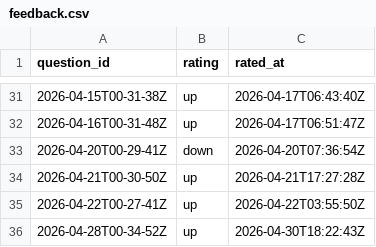
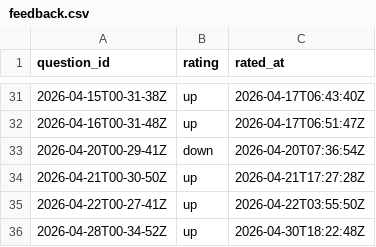
Before and after one commit to kghamilton89/personal-development-journal, a CSV file: data/feedback.csv, drawn as a sheet; only a part is shown, gaps mark what is left out.

Commit message:
feedback: up for 2026-04-28T00-34-52Z

```diff
--- a/data/feedback.csv
+++ b/data/feedback.csv
@@ -35,2 +35,2 @@ question_id,rating,rated_at
 2026-04-22T00-27-41Z,up,2026-04-22T03:55:50Z
-2026-04-28T00-34-52Z,up,2026-04-30T18:22:43Z
+2026-04-28T00-34-52Z,up,2026-04-30T18:22:48Z
```
